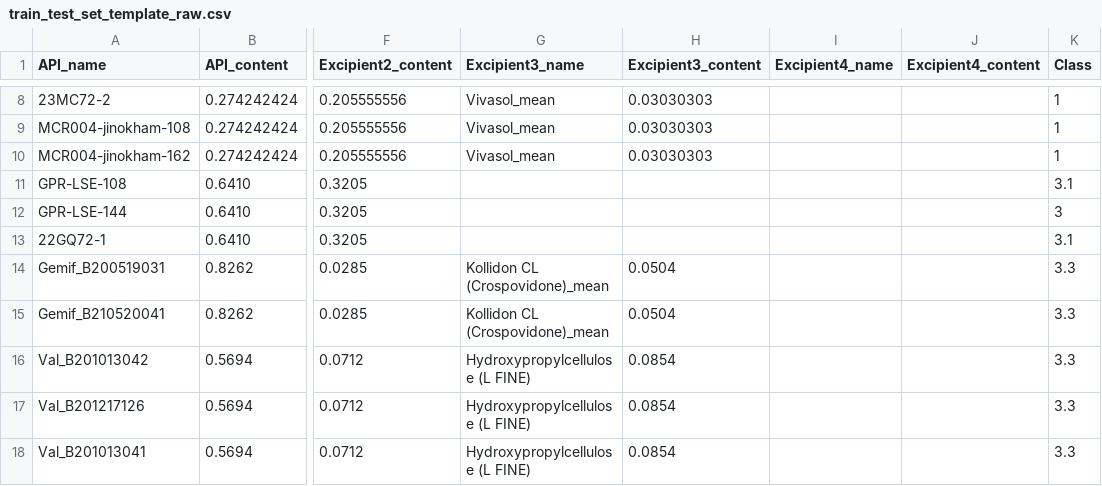
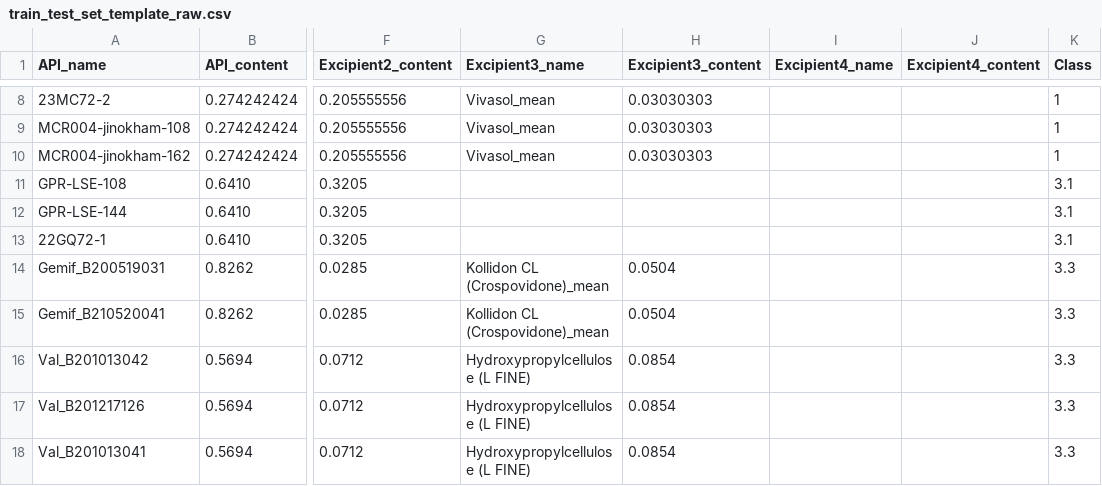
Before and after one commit to patbaek88/MCS, a CSV file: train_test_set_template_raw.csv, drawn as a sheet; only a part is shown, gaps mark what is left out; the diff names each change by its address in the sheet, - before the commit and + after, or states it on an @@ line.

Commit message:
Update train_test_set_template_raw.csv

```diff
--- a/train_test_set_template_raw.csv
+++ b/train_test_set_template_raw.csv
-K12 (Class): 3
+K12 (Class): 3.1
```
